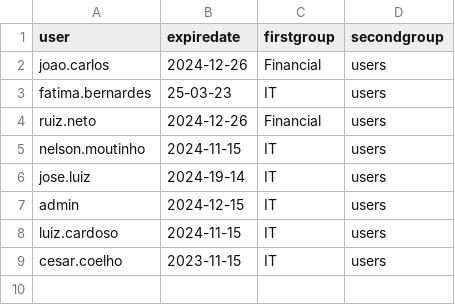
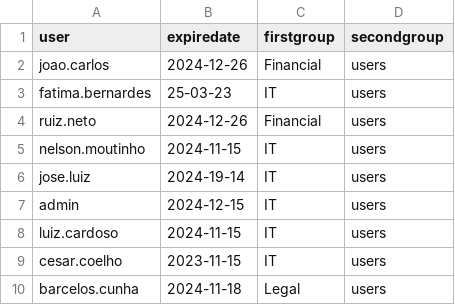
Before and after one commit to VitorDominguesR/exercise-5, a CSV file: userslist_add.csv, drawn as a sheet.

```diff
--- a/userslist_add.csv
+++ b/userslist_add.csv
@@ -9 +9,2 @@ luiz.cardoso,2024-11-15,IT,users
 cesar.coelho,2023-11-15,IT,users
+barcelos.cunha,2024-11-18,Legal,users
```
Also changed, not shown: 4 other files.
